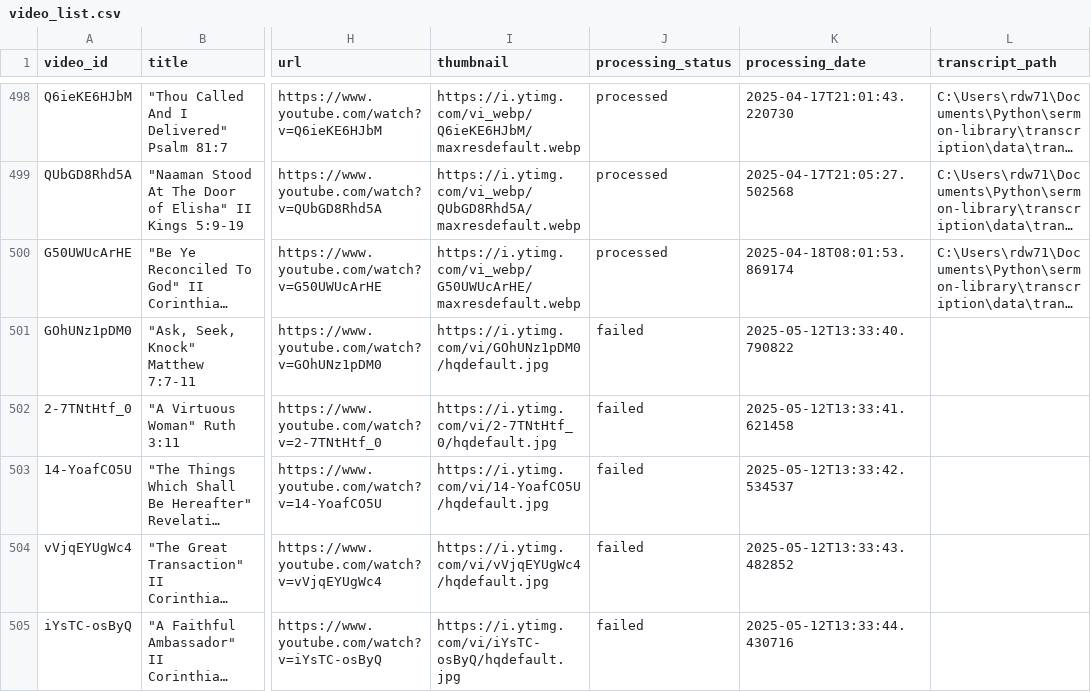
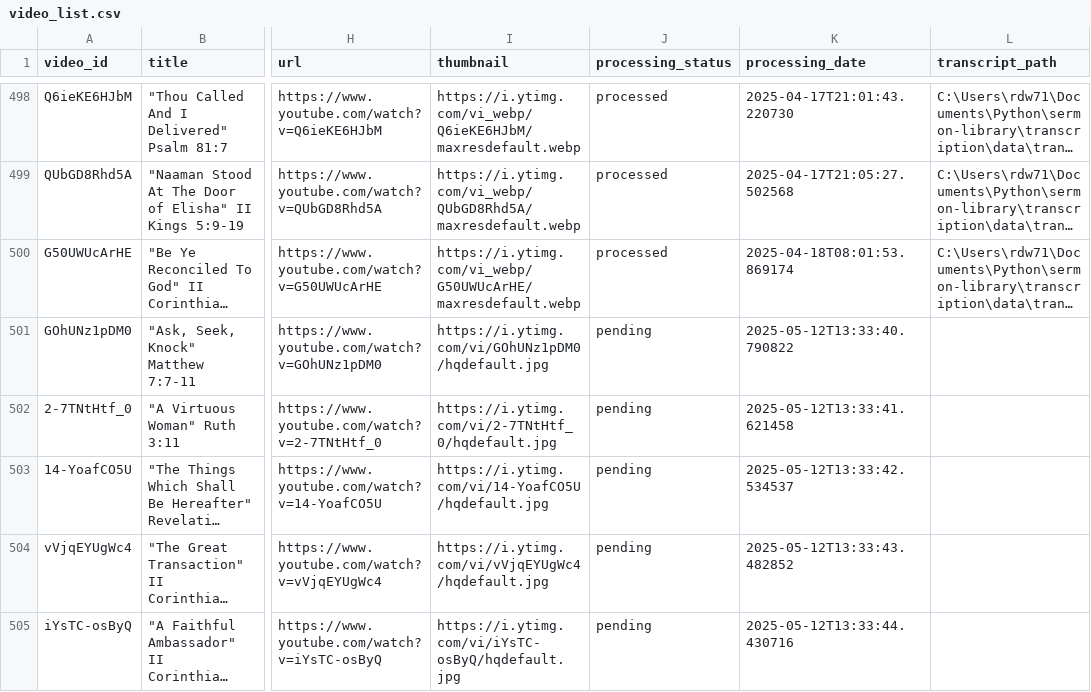
Before and after one commit to fellowship-digital-ministry/sermon-library, a CSV file: transcription/data/video_list.csv, drawn as a sheet; only a part is shown, gaps mark what is left out; long unchanged cells end in …; the diff names each change by its address in the sheet, - before the commit and + after, or states it on an @@ line.

Commit message:
Add new sermon transcripts and subtitles [skip ci]

```diff
--- a/transcription/data/video_list.csv
+++ b/transcription/data/video_list.csv
-J501:J505 (processing_status): failed
+J501:J505 (processing_status): pending
```
